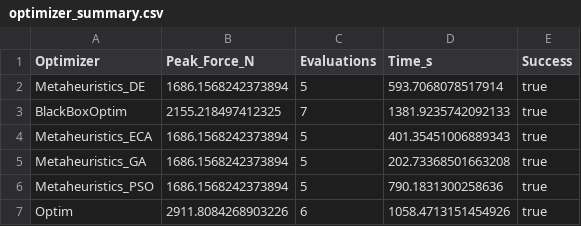
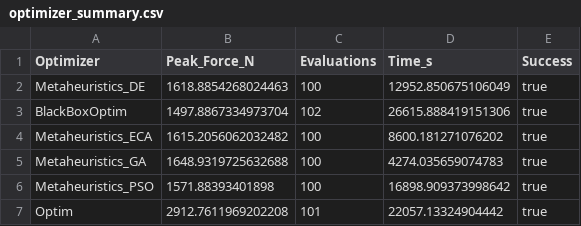
Before and after one commit to danielmiless/Material-Simulations-Research, a CSV file: scripts/optimization/comparison_output/optimizer_summary.csv, drawn as a sheet.

Commit message:
Complete material ordering optimization update
- Add comprehensive update paper (Batra_Update_11_27_2025) with:
  * Abstract, baseline comparison, material properties table
  * Statistical measures discussion, reproducibility details
  * Computational resources and time breakdown
  * Physical validation, references section
  * Improved figure descriptions and citations

- Add baseline comparison script (compute_baseline.jl) for sequential ordering evaluation
- Update optimization comparison outputs with latest convergence data
- Add optimizer convergence comparison plot
- Add best optimized configuration thumbnail for paper
- Update compare_optimizers.jl with improved functionality
- Remove old Batra_Update_Distributed_Load files (replaced with dated versions)
- Add intermediate update paper (Batra_Update_11_15_2025) for reference

```diff
--- a/scripts/optimization/comparison_output/optimizer_summary.csv
+++ b/scripts/optimization/comparison_output/optimizer_summary.csv
@@ -1,7 +1,7 @@
 Optimizer,Peak_Force_N,Evaluations,Time_s,Success
-Metaheuristics_DE,1686.1568242373894,5,593.7068078517914,true
-BlackBoxOptim,2155.218497412325,7,1381.9235742092133,true
-Metaheuristics_ECA,1686.1568242373894,5,401.35451006889343,true
-Metaheuristics_GA,1686.1568242373894,5,202.73368501663208,true
-Metaheuristics_PSO,1686.1568242373894,5,790.1831300258636,true
-Optim,2911.8084268903226,6,1058.4713151454926,true
+Metaheuristics_DE,1618.8854268024463,100,12952.850675106049,true
+BlackBoxOptim,1497.8867334973704,102,26615.888419151306,true
+Metaheuristics_ECA,1615.2056062032482,100,8600.181271076202,true
+Metaheuristics_GA,1648.9319725632688,100,4274.035659074783,true
+Metaheuristics_PSO,1571.88393401898,100,16898.909373998642,true
+Optim,2912.7611969202208,101,22057.13324904442,true
```
Also changed, not shown: 20 other files.
